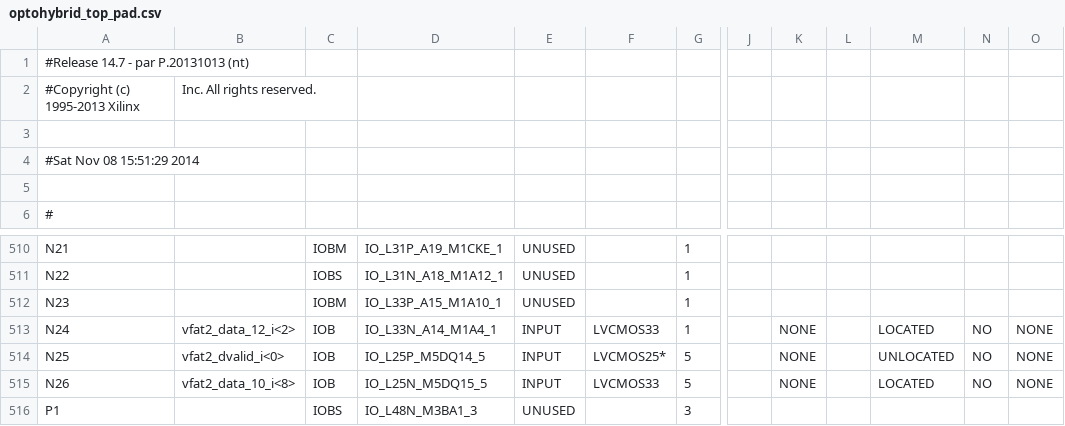
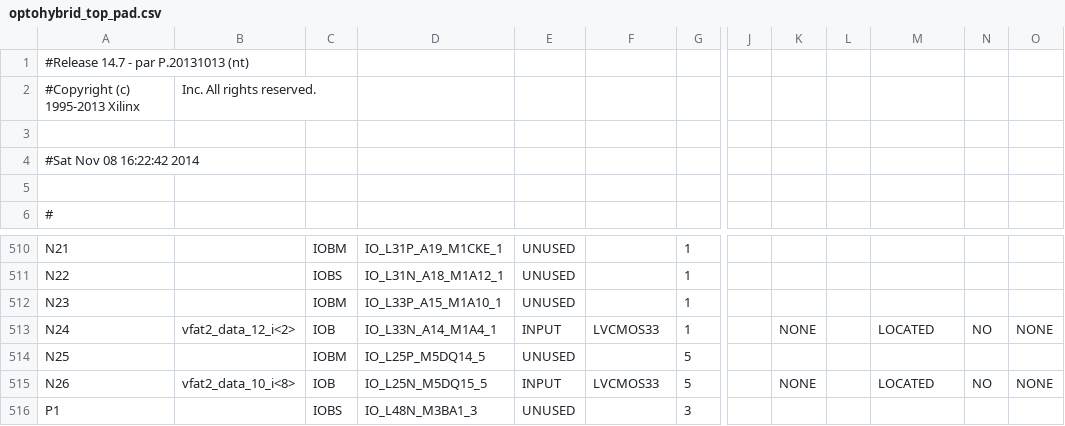
Before and after one commit to cms-gem-daq-project/OptoHybridv15, a CSV file: optohybrid_top_pad.csv, drawn as a sheet; only a part is shown, gaps mark what is left out; the diff names each change by its address in the sheet, - before the commit and + after, or states it on an @@ line.

```diff
--- a/optohybrid_top_pad.csv
+++ b/optohybrid_top_pad.csv
-A4: #Sat Nov 08 15:51:29 2014
+A4: #Sat Nov 08 16:22:42 2014
-B514: vfat2_dvalid_i<0>
+B514: (empty)
-C514: IOB
+C514: IOBM
-E514: INPUT
+E514: UNUSED
-F514: LVCMOS25*
+F514: (empty)
-K514: NONE
+K514: (empty)
-M514: UNLOCATED
+M514: (empty)
-N514: NO
+N514: (empty)
-O514: NONE
+O514: (empty)
```
Also changed, not shown: 55 other files.
